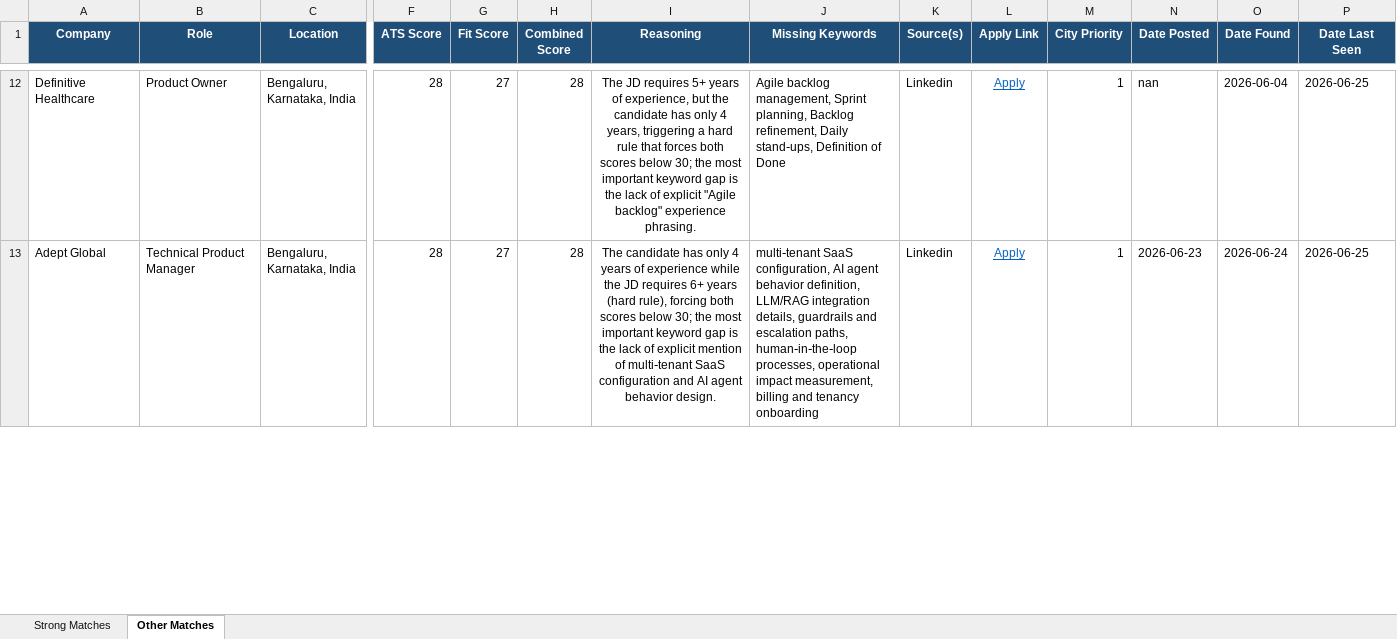
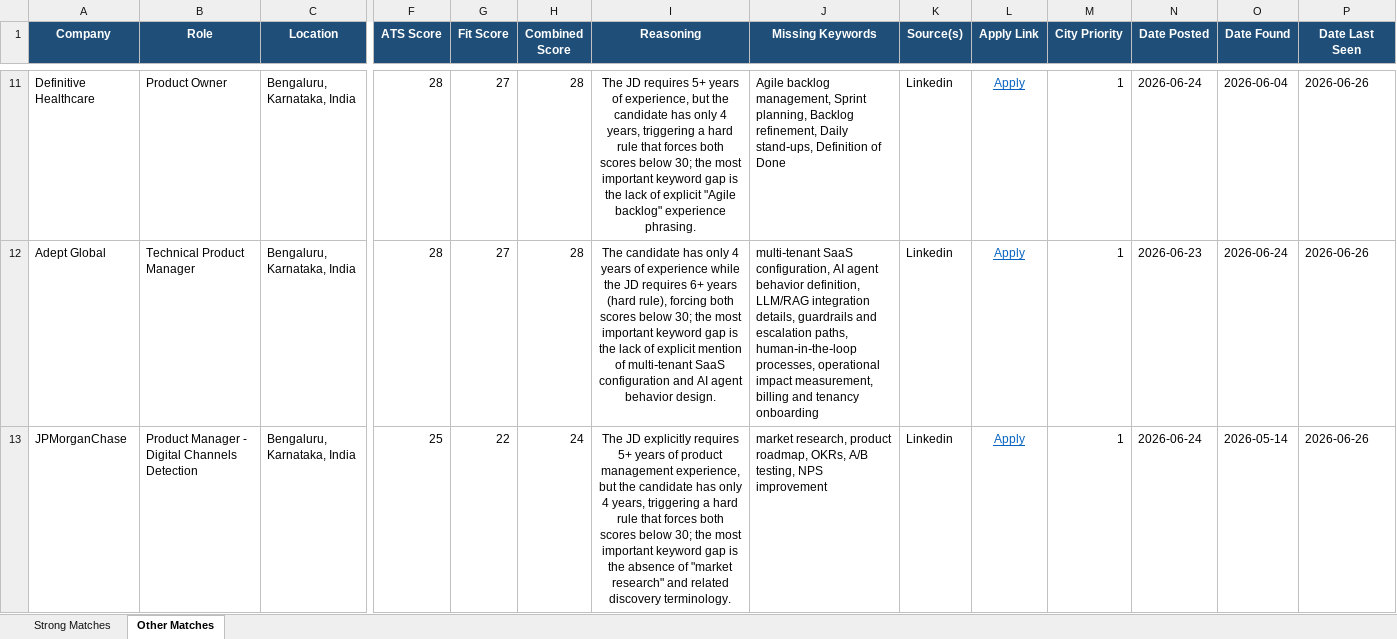
Before and after one commit to anirbanp19/Job-Tracker, an Excel workbook: output/jobs_master.xlsx, sheet Other Matches, drawn as a sheet; only a part is shown, gaps mark what is left out; values as stored, in another font and other column widths than the file's, no borders; addresses are those after the commit; rows hold the shown columns only; the diff covers the shown part only; the diff names each change by its address in the sheet, - before the commit and + after, or states it on an @@ line.

```diff
--- a/output/jobs_master.xlsx (sheet Other Matches)
+++ b/output/jobs_master.xlsx (sheet Other Matches)
-N11 (Date Posted): nan
+N11 (Date Posted): 2026-06-24
-P11:P12 (Date Last Seen): 2026-06-25
+P11:P12 (Date Last Seen): 2026-06-26
+row 13: JPMorganChase | Product Manager - Digital Channels Detection | Bengaluru, Karnataka, India | 25 | 22 | 24 | The JD explicitly requires 5+ years of product management experience, but the candidate has only 4 years, triggering a hard rule that forces both scores below 30; the most important keyword gap is the absence of "market research" and related discovery terminology. | market research, product roadmap, OKRs, A/B testing, NPS improvement | Linkedin | Apply | 1 | 2026-06-24 | 2026-05-14 | 2026-06-26
```
Also changed, not shown: 9 added rows, 5 removed rows and 72 edited cells elsewhere in this sheet, sheet Strong Matches, 1 other file.
